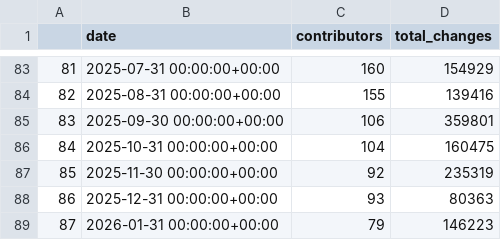
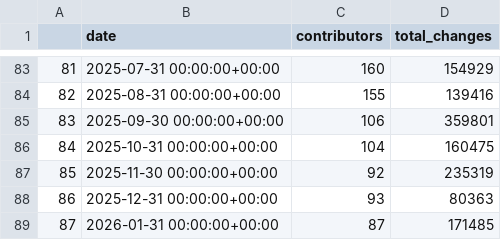
Before and after one commit to srdas/oss-lifecycle, a CSV file: data/huggingface-transformers-monthly.csv, drawn as a sheet; only a part is shown, gaps mark what is left out.

```diff
--- a/data/huggingface-transformers-monthly.csv
+++ b/data/huggingface-transformers-monthly.csv
@@ -88,2 +88,2 @@
 86,2025-12-31 00:00:00+00:00,93,80363
-87,2026-01-31 00:00:00+00:00,79,146223
+87,2026-01-31 00:00:00+00:00,87,171485
```
Also changed, not shown: data/dask-dask-monthly.csv, data/jax-ml-jax-monthly.csv, 16 other files.
